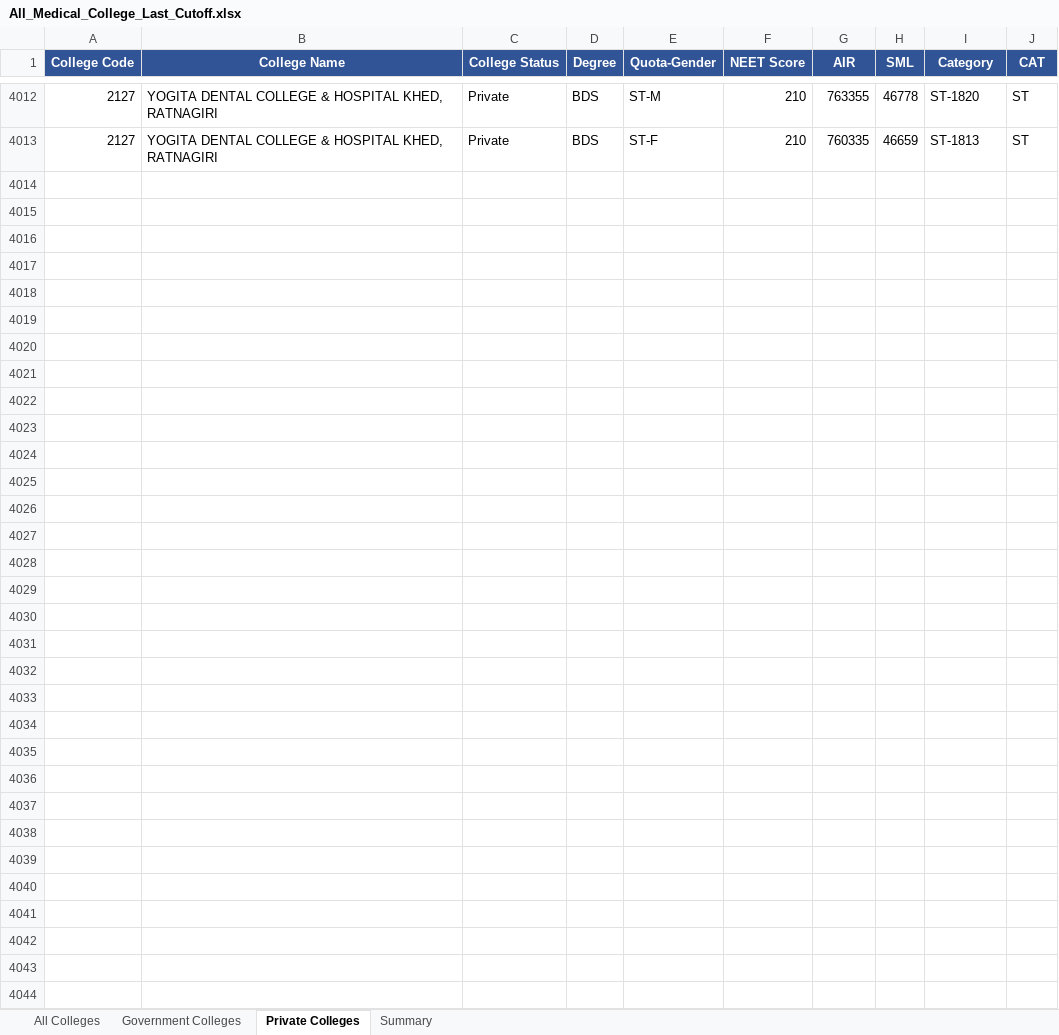
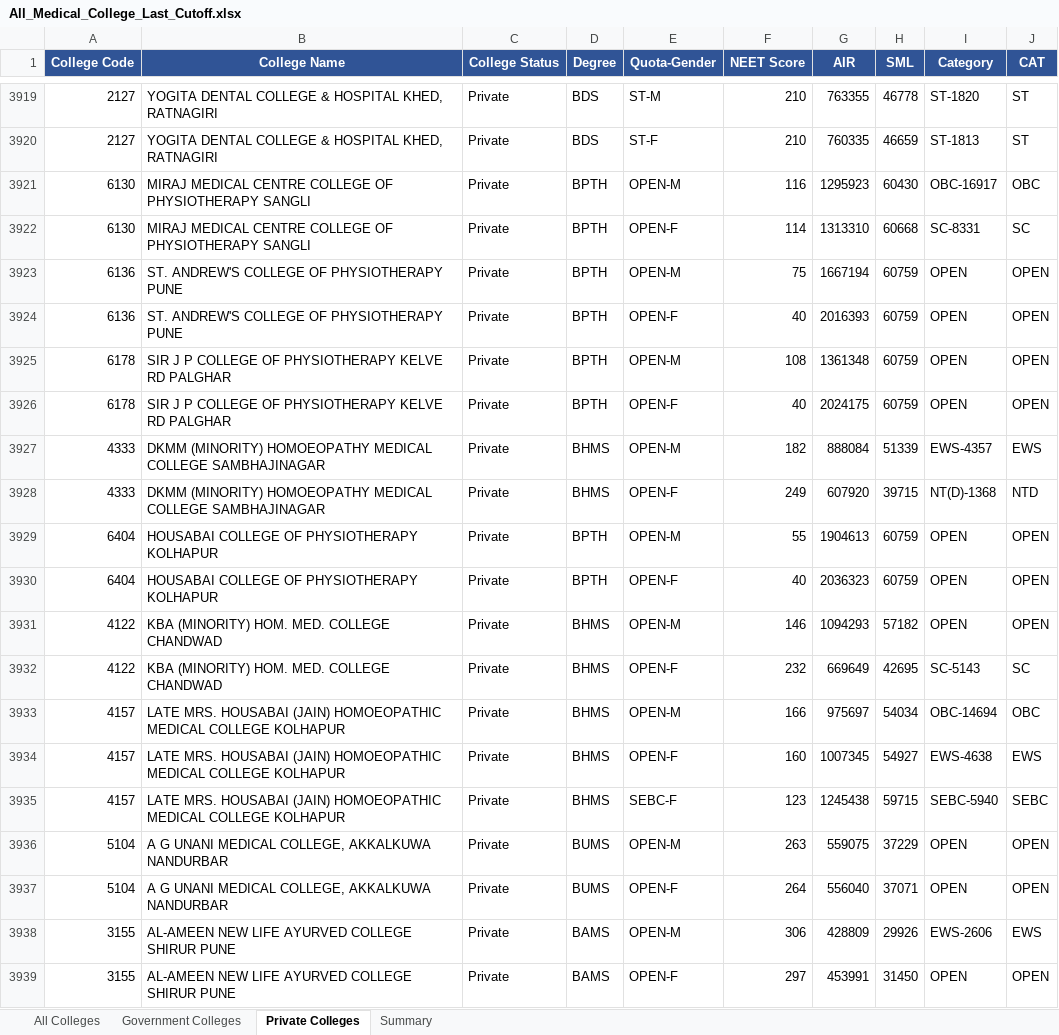
Before and after one commit to Radhesham87/Medical-Prediction, an Excel workbook: data/All_Medical_College_Last_Cutoff.xlsx, sheet Private Colleges, drawn as a sheet; only a part is shown, gaps mark what is left out; values as stored, in another font and other column widths than the file's, no borders; the diff covers the shown part only; the diff names each change by its address in the sheet, - before the commit and + after, or states it on an @@ line.

```diff
--- a/data/All_Medical_College_Last_Cutoff.xlsx (sheet Private Colleges)
+++ b/data/All_Medical_College_Last_Cutoff.xlsx (sheet Private Colleges)
+row 3921: 6130 | MIRAJ MEDICAL CENTRE COLLEGE OF PHYSIOTHERAPY SANGLI | Private | BPTH | OPEN-M | 116 | 1295923 | 60430 | OBC-16917 | OBC
+row 3922: 6130 | MIRAJ MEDICAL CENTRE COLLEGE OF PHYSIOTHERAPY SANGLI | Private | BPTH | OPEN-F | 114 | 1313310 | 60668 | SC-8331 | SC
+row 3923: 6136 | ST. ANDREW'S COLLEGE OF PHYSIOTHERAPY PUNE | Private | BPTH | OPEN-M | 75 | 1667194 | 60759 | OPEN | OPEN
+row 3924: 6136 | ST. ANDREW'S COLLEGE OF PHYSIOTHERAPY PUNE | Private | BPTH | OPEN-F | 40 | 2016393 | 60759 | OPEN | OPEN
+row 3925: 6178 | SIR J P COLLEGE OF PHYSIOTHERAPY KELVE RD PALGHAR | Private | BPTH | OPEN-M | 108 | 1361348 | 60759 | OPEN | OPEN
+row 3926: 6178 | SIR J P COLLEGE OF PHYSIOTHERAPY KELVE RD PALGHAR | Private | BPTH | OPEN-F | 40 | 2024175 | 60759 | OPEN | OPEN
+row 3927: 4333 | DKMM (MINORITY) HOMOEOPATHY MEDICAL COLLEGE SAMBHAJINAGAR | Private | BHMS | OPEN-M | 182 | 888084 | 51339 | EWS-4357 | EWS
+row 3928: 4333 | DKMM (MINORITY) HOMOEOPATHY MEDICAL COLLEGE SAMBHAJINAGAR | Private | BHMS | OPEN-F | 249 | 607920 | 39715 | NT(D)-1368 | NTD
+row 3929: 6404 | HOUSABAI COLLEGE OF PHYSIOTHERAPY KOLHAPUR | Private | BPTH | OPEN-M | 55 | 1904613 | 60759 | OPEN | OPEN
+row 3930: 6404 | HOUSABAI COLLEGE OF PHYSIOTHERAPY KOLHAPUR | Private | BPTH | OPEN-F | 40 | 2036323 | 60759 | OPEN | OPEN
+row 3931: 4122 | KBA (MINORITY) HOM. MED. COLLEGE CHANDWAD | Private | BHMS | OPEN-M | 146 | 1094293 | 57182 | OPEN | OPEN
+row 3932: 4122 | KBA (MINORITY) HOM. MED. COLLEGE CHANDWAD | Private | BHMS | OPEN-F | 232 | 669649 | 42695 | SC-5143 | SC
+row 3933: 4157 | LATE MRS. HOUSABAI (JAIN) HOMOEOPATHIC MEDICAL COLLEGE KOLHAPUR | Private | BHMS | OPEN-M | 166 | 975697 | 54034 | OBC-14694 | OBC
+row 3934: 4157 | LATE MRS. HOUSABAI (JAIN) HOMOEOPATHIC MEDICAL COLLEGE KOLHAPUR | Private | BHMS | OPEN-F | 160 | 1007345 | 54927 | EWS-4638 | EWS
+row 3935: 4157 | LATE MRS. HOUSABAI (JAIN) HOMOEOPATHIC MEDICAL COLLEGE KOLHAPUR | Private | BHMS | SEBC-F | 123 | 1245438 | 59715 | SEBC-5940 | SEBC
+row 3936: 5104 | A G UNANI MEDICAL COLLEGE, AKKALKUWA NANDURBAR | Private | BUMS | OPEN-M | 263 | 559075 | 37229 | OPEN | OPEN
+row 3937: 5104 | A G UNANI MEDICAL COLLEGE, AKKALKUWA NANDURBAR | Private | BUMS | OPEN-F | 264 | 556040 | 37071 | OPEN | OPEN
+row 3938: 3155 | AL-AMEEN NEW LIFE AYURVED COLLEGE SHIRUR PUNE | Private | BAMS | OPEN-M | 306 | 428809 | 29926 | EWS-2606 | EWS
+row 3939: 3155 | AL-AMEEN NEW LIFE AYURVED COLLEGE SHIRUR PUNE | Private | BAMS | OPEN-F | 297 | 453991 | 31450 | OPEN | OPEN
```
Also changed, not shown: 39 added rows, 93 removed rows and 109 edited cells elsewhere in this sheet, sheet All Colleges, sheet Government Colleges, sheet Summary, hidden cells.
